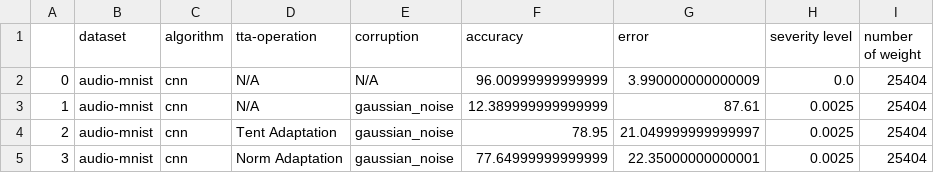
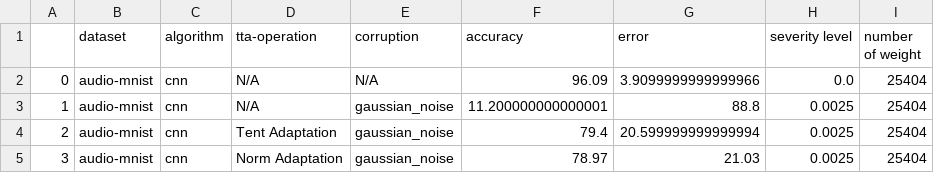
Before and after one commit to Andy-Shao/TTA-in-AC, a CSV file: result/audio-mnist/tent/analysis/accuracy_record_0025.csv, drawn as a sheet.

Commit message:
re-run the audo-mnist dataset

```diff
--- a/result/audio-mnist/tent/analysis/accuracy_record_0025.csv
+++ b/result/audio-mnist/tent/analysis/accuracy_record_0025.csv
@@ -1,5 +1,5 @@
 ,dataset,algorithm,tta-operation,corruption,accuracy,error,severity level,number of weight
-0,audio-mnist,cnn,N/A,N/A,96.00999999999999,3.990000000000009,0.0,25404
-1,audio-mnist,cnn,N/A,gaussian_noise,12.389999999999999,87.61,0.0025,25404
-2,audio-mnist,cnn,Tent Adaptation,gaussian_noise,78.95,21.049999999999997,0.0025,25404
-3,audio-mnist,cnn,Norm Adaptation,gaussian_noise,77.64999999999999,22.35000000000001,0.0025,25404
+0,audio-mnist,cnn,N/A,N/A,96.09,3.9099999999999966,0.0,25404
+1,audio-mnist,cnn,N/A,gaussian_noise,11.200000000000001,88.8,0.0025,25404
+2,audio-mnist,cnn,Tent Adaptation,gaussian_noise,79.4,20.599999999999994,0.0025,25404
+3,audio-mnist,cnn,Norm Adaptation,gaussian_noise,78.97,21.03,0.0025,25404
```
Also changed, not shown: result/audio-mnist/tent/analysis/RestNet50_batch_accuracy_record_0025.csv, result/audio-mnist/tent/analysis/RestNet50_batch_accuracy_record_005.csv, 9 other files.
